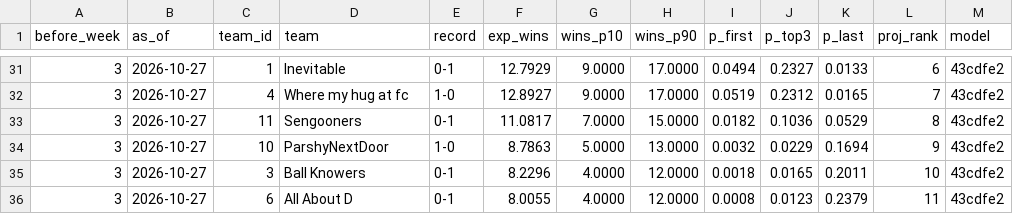
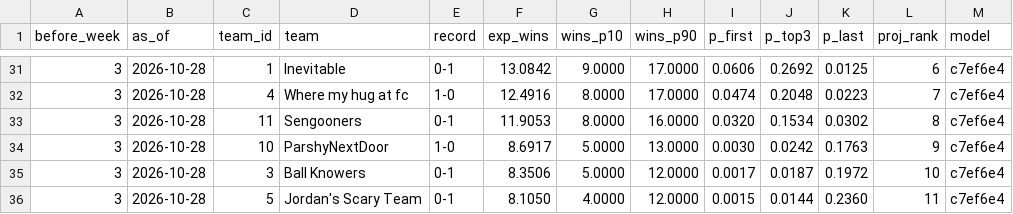
Before and after one commit to Will0Wot/Fantasy_Calculator, a CSV file: tracking/2026-27/standings.csv, drawn as a sheet; only a part is shown, gaps mark what is left out; the diff covers the shown part only.

```diff
--- a/tracking/2026-27/standings.csv
+++ b/tracking/2026-27/standings.csv
@@ -31,6 +31,6 @@ before_week,as_of,team_id,team,record,exp_wins,wins_p10,wins_p90,p_first,p_top3,
-3,2026-10-27,1,Inevitable,0-1,12.7929,9.0000,17.0000,0.0494,0.2327,0.0133,6,43cdfe2
-3,2026-10-27,4,Where my hug at fc,1-0,12.8927,9.0000,17.0000,0.0519,0.2312,0.0165,7,43cdfe2
-3,2026-10-27,11,Sengooners,0-1,11.0817,7.0000,15.0000,0.0182,0.1036,0.0529,8,43cdfe2
-3,2026-10-27,10,ParshyNextDoor,1-0,8.7863,5.0000,13.0000,0.0032,0.0229,0.1694,9,43cdfe2
-3,2026-10-27,3,Ball Knowers,0-1,8.2296,4.0000,12.0000,0.0018,0.0165,0.2011,10,43cdfe2
-3,2026-10-27,6,All About D,0-1,8.0055,4.0000,12.0000,0.0008,0.0123,0.2379,11,43cdfe2
+3,2026-10-28,1,Inevitable,0-1,13.0842,9.0000,17.0000,0.0606,0.2692,0.0125,6,c7ef6e4
+3,2026-10-28,4,Where my hug at fc,1-0,12.4916,8.0000,17.0000,0.0474,0.2048,0.0223,7,c7ef6e4
+3,2026-10-28,11,Sengooners,0-1,11.9053,8.0000,16.0000,0.0320,0.1534,0.0302,8,c7ef6e4
+3,2026-10-28,10,ParshyNextDoor,1-0,8.6917,5.0000,13.0000,0.0030,0.0242,0.1763,9,c7ef6e4
+3,2026-10-28,3,Ball Knowers,0-1,8.3506,5.0000,12.0000,0.0017,0.0187,0.1972,10,c7ef6e4
+3,2026-10-28,5,Jordan's Scary Team,0-1,8.1050,4.0000,12.0000,0.0015,0.0144,0.2360,11,c7ef6e4
```
Also changed, not shown: 47 edited cells elsewhere in this file, tracking/2026-27/matchups.csv, tracking/2026-27/players.csv, 4 other files.
